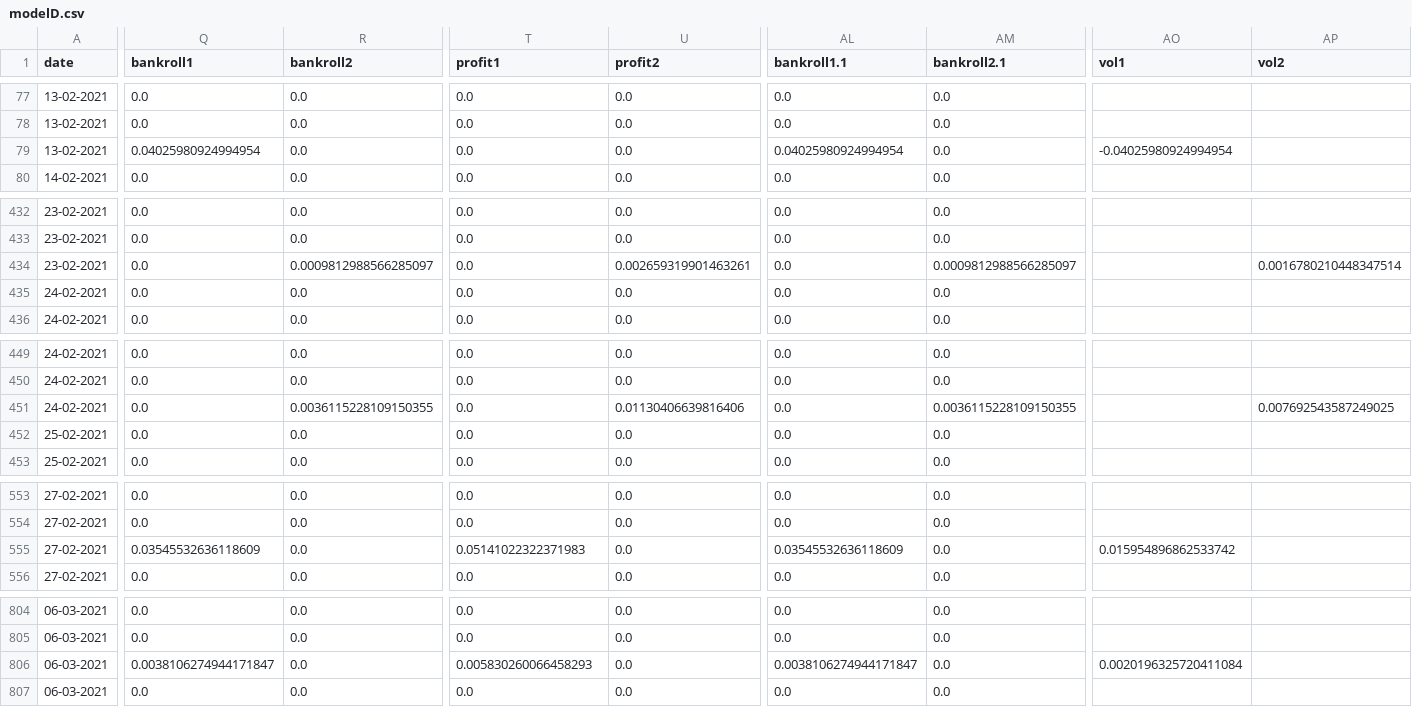
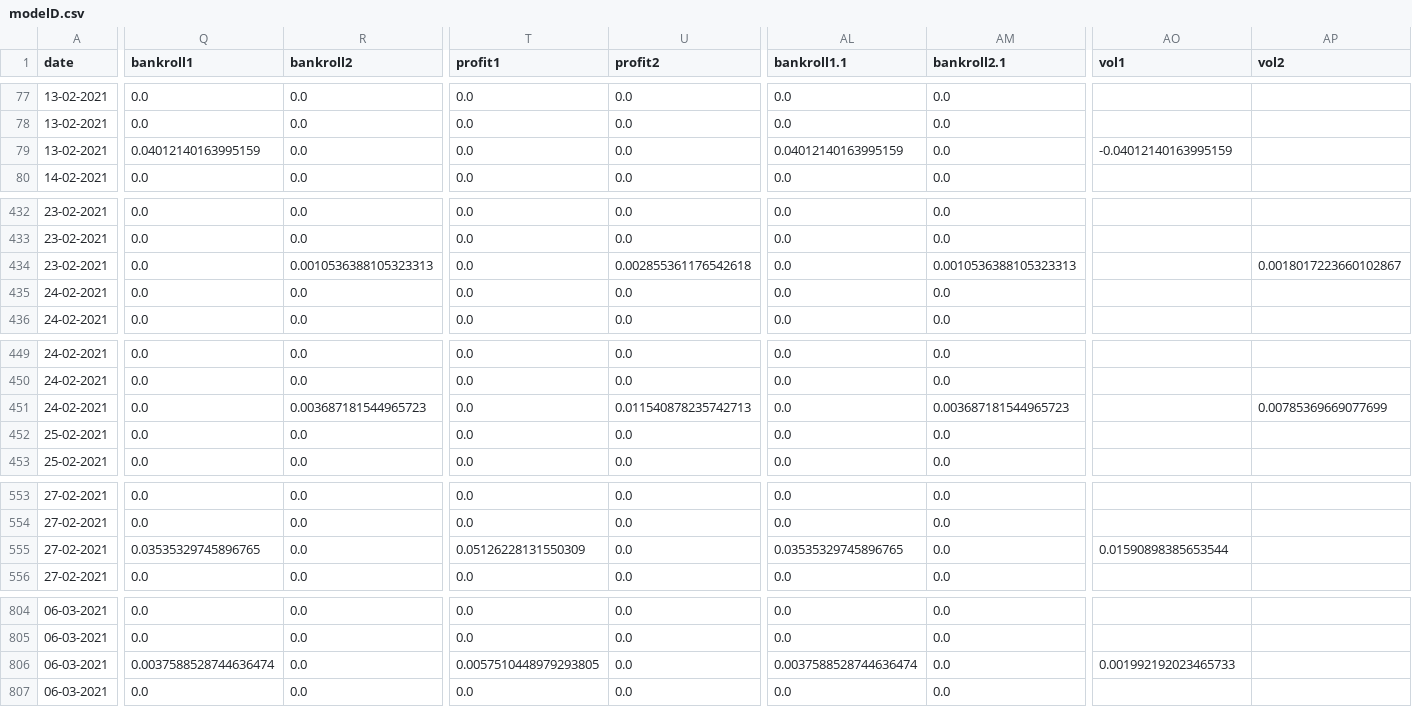
Before and after one commit to jps-yes/soccer_predictor, a CSV file: website/modelD.csv, drawn as a sheet; only a part is shown, gaps mark what is left out; the diff covers the shown part only; the diff names each change by its address in the sheet, - before the commit and + after, or states it on an @@ line.

```diff
--- a/website/modelD.csv
+++ b/website/modelD.csv
-Q79 (bankroll1): 0.04025980924994954
+Q79 (bankroll1): 0.04012140163995159
-AL79 (bankroll1.1): 0.04025980924994954
+AL79 (bankroll1.1): 0.04012140163995159
-AO79 (vol1): -0.04025980924994954
+AO79 (vol1): -0.04012140163995159
-R434 (bankroll2): 0.0009812988566285097
+R434 (bankroll2): 0.0010536388105323313
-U434 (profit2): 0.002659319901463261
+U434 (profit2): 0.002855361176542618
-AM434 (bankroll2.1): 0.0009812988566285097
+AM434 (bankroll2.1): 0.0010536388105323313
-AP434 (vol2): 0.0016780210448347514
+AP434 (vol2): 0.0018017223660102867
-R451 (bankroll2): 0.0036115228109150355
+R451 (bankroll2): 0.003687181544965723
-U451 (profit2): 0.01130406639816406
+U451 (profit2): 0.011540878235742713
-AM451 (bankroll2.1): 0.0036115228109150355
+AM451 (bankroll2.1): 0.003687181544965723
-AP451 (vol2): 0.007692543587249025
+AP451 (vol2): 0.00785369669077699
-Q555 (bankroll1): 0.03545532636118609
+Q555 (bankroll1): 0.03535329745896765
-T555 (profit1): 0.05141022322371983
+T555 (profit1): 0.05126228131550309
-AL555 (bankroll1.1): 0.03545532636118609
+AL555 (bankroll1.1): 0.03535329745896765
-AO555 (vol1): 0.015954896862533742
+AO555 (vol1): 0.01590898385653544
-Q806 (bankroll1): 0.0038106274944171847
+Q806 (bankroll1): 0.0037588528744636474
-T806 (profit1): 0.005830260066458293
+T806 (profit1): 0.0057510448979293805
-AL806 (bankroll1.1): 0.0038106274944171847
+AL806 (bankroll1.1): 0.0037588528744636474
-AO806 (vol1): 0.0020196325720411084
+AO806 (vol1): 0.001992192023465733
```
Also changed, not shown: 60 edited cells elsewhere in this file.
